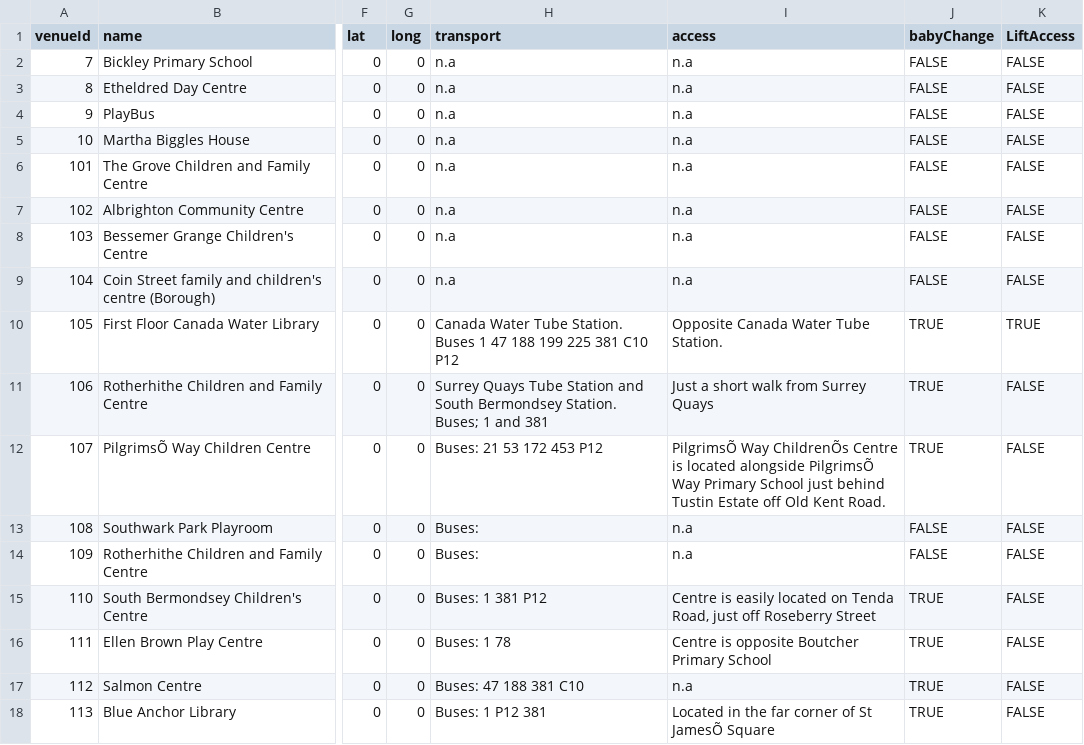
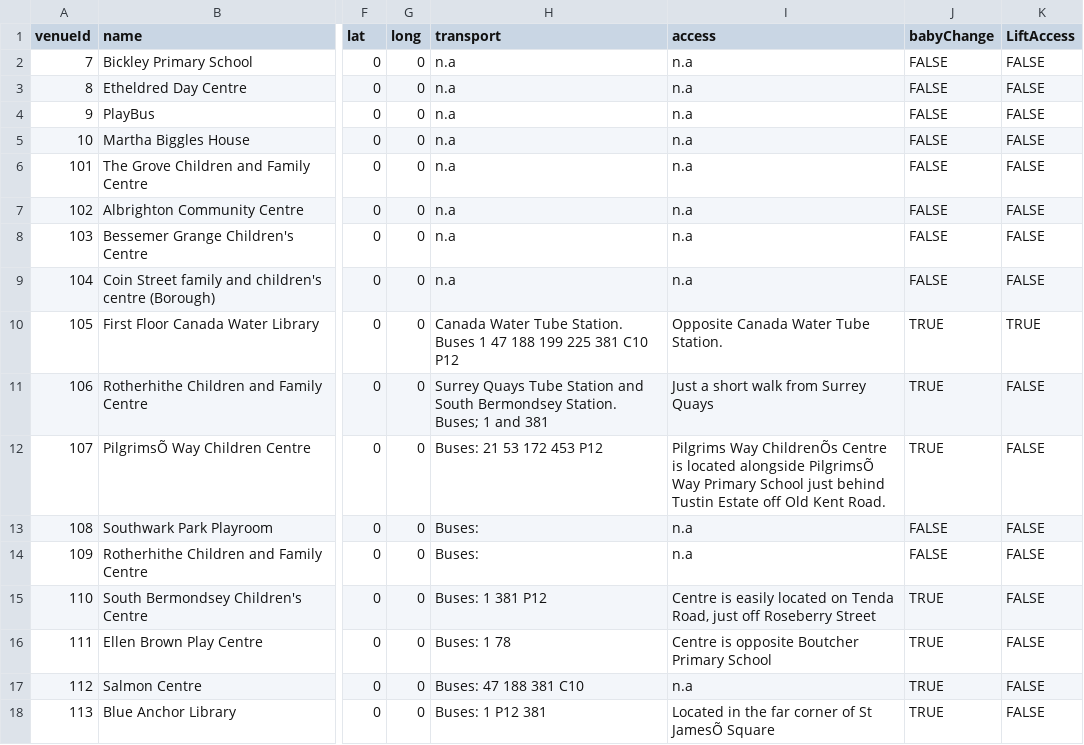
Before and after one commit to chriseisbrown/kids-connect-demo-app, a CSV file: src/main/resources/venues.csv, drawn as a sheet; only a part is shown, gaps mark what is left out; the diff names each change by its address in the sheet, - before the commit and + after, or states it on an @@ line.

```diff
--- a/src/main/resources/venues.csv
+++ b/src/main/resources/venues.csv
-I12 (access): PilgrimsÕ Way ChildrenÕs…
+I12 (access): Pilgrims Way ChildrenÕs…
```
Also changed, not shown: target/classes/venues.csv, 5 other files.
